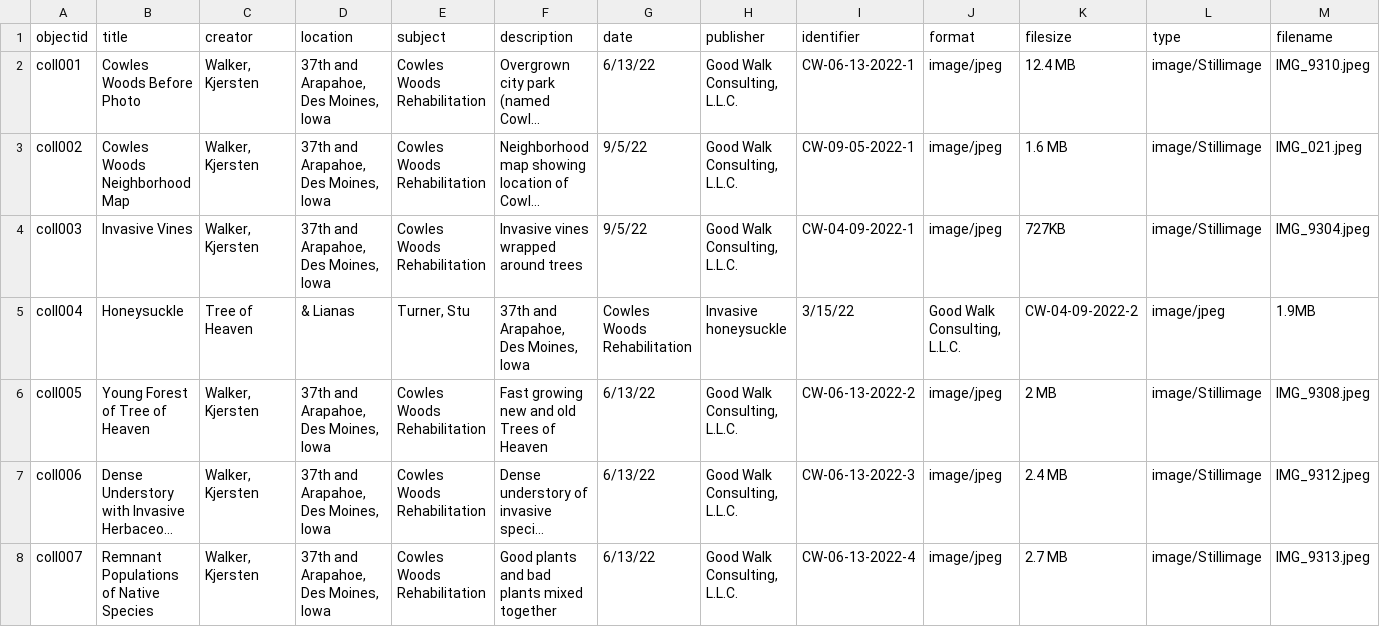
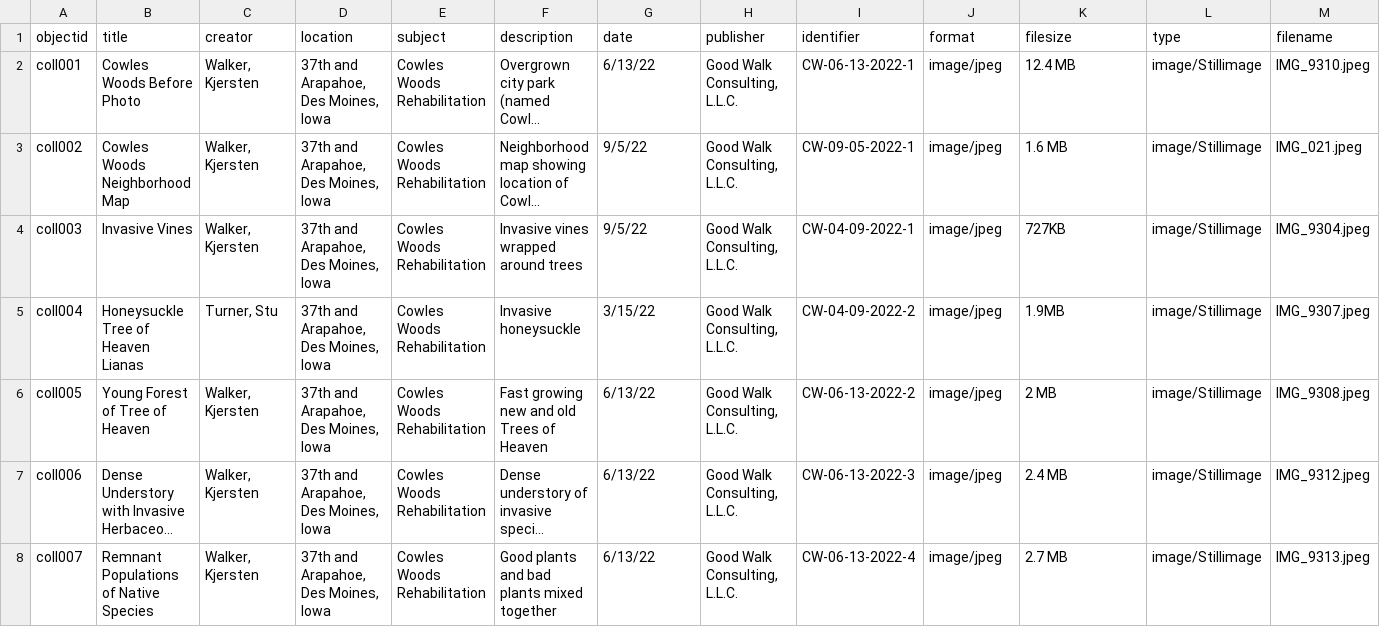
Before and after one commit to KJGoodwalk/cowleswoods2022, a CSV file: _data/cowleswoodsmetadata.csv, drawn as a sheet; only a part is shown; long unchanged cells end in …; the diff covers the shown part only; the diff names each change by its address in the sheet, - before the commit and + after, or states it on an @@ line.

Commit message:
Update cowleswoodsmetadata.csv

```diff
--- a/_data/cowleswoodsmetadata.csv
+++ b/_data/cowleswoodsmetadata.csv
-B5 (title): Honeysuckle
+B5 (title): Honeysuckle Tree of Heaven Lianas
-C5 (creator): Tree of Heaven
+C5 (creator): Turner, Stu
-D5 (location): & Lianas
+D5 (location): 37th and Arapahoe, Des Moines, Iowa
-E5 (subject): Turner, Stu
+E5 (subject): Cowles Woods Rehabilitation
-F5 (description): 37th and Arapahoe, Des Moines, Iowa
+F5 (description): Invasive honeysuckle
-G5 (date): Cowles Woods Rehabilitation
+G5 (date): 3/15/22
-H5 (publisher): Invasive honeysuckle
+H5 (publisher): Good Walk Consulting, L.L.C.
-I5 (identifier): 3/15/22
+I5 (identifier): CW-04-09-2022-2
-J5 (format): Good Walk Consulting, L.L.C.
+J5 (format): image/jpeg
-K5 (filesize): CW-04-09-2022-2
+K5 (filesize): 1.9MB
-L5 (type): image/jpeg
+L5 (type): image/Stillimage
-M5 (filename): 1.9MB
+M5 (filename): IMG_9307.jpeg
```
Also changed, not shown: 5 edited cells elsewhere in this file.
